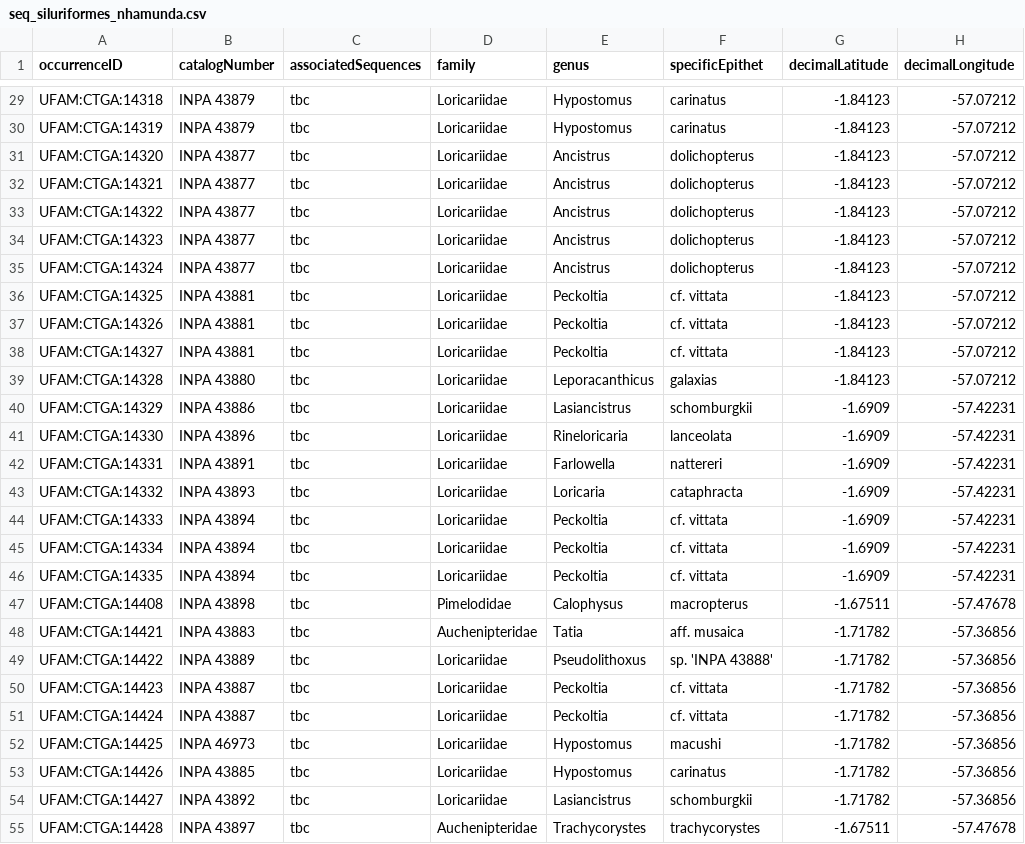
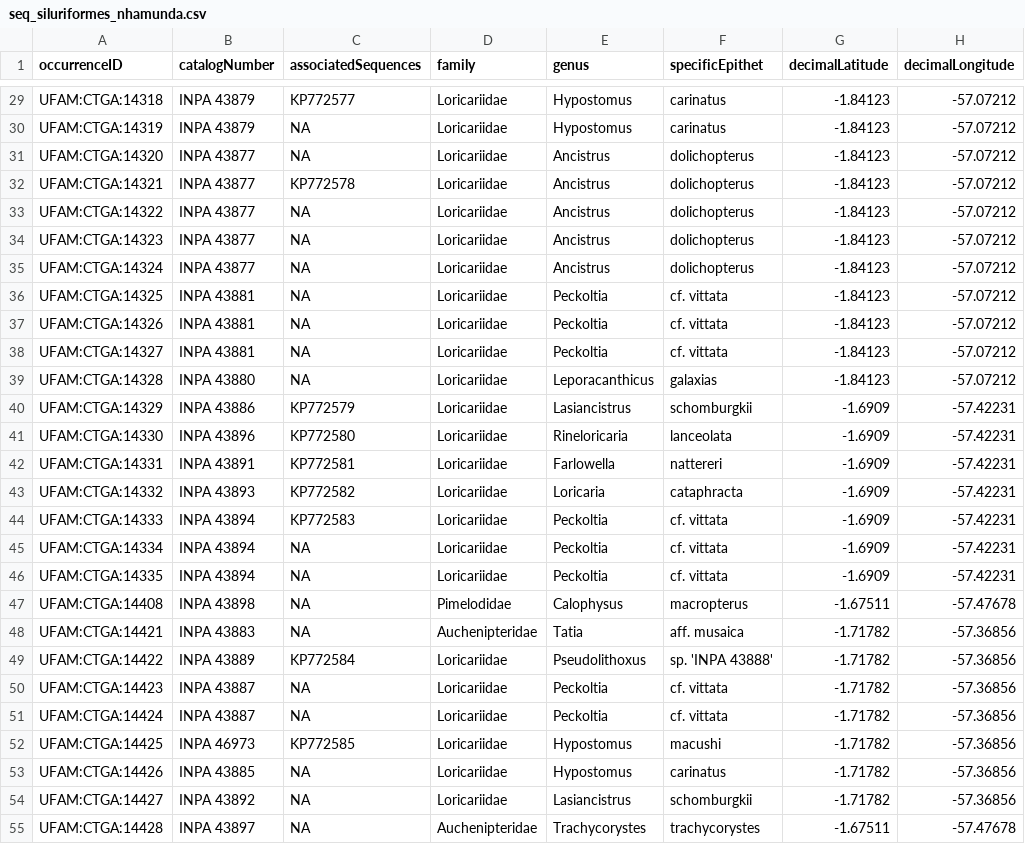
Before and after one commit to boopsboops/nhamunda-checklist, a CSV file: seq_siluriformes_nhamunda.csv, drawn as a sheet; only a part is shown, gaps mark what is left out; the diff covers the shown part only; the diff names each change by its address in the sheet, - before the commit and + after, or states it on an @@ line.

```diff
--- a/seq_siluriformes_nhamunda.csv
+++ b/seq_siluriformes_nhamunda.csv
-C29 (associatedSequences): tbc
+C29 (associatedSequences): KP772577
-C30:C31 (associatedSequences): tbc
+C30:C31 (associatedSequences): NA
-C32 (associatedSequences): tbc
+C32 (associatedSequences): KP772578
-C33:C39 (associatedSequences): tbc
+C33:C39 (associatedSequences): NA
-C40 (associatedSequences): tbc
+C40 (associatedSequences): KP772579
-C41 (associatedSequences): tbc
+C41 (associatedSequences): KP772580
-C42 (associatedSequences): tbc
+C42 (associatedSequences): KP772581
-C43 (associatedSequences): tbc
+C43 (associatedSequences): KP772582
-C44 (associatedSequences): tbc
+C44 (associatedSequences): KP772583
-C45:C48 (associatedSequences): tbc
+C45:C48 (associatedSequences): NA
-C49 (associatedSequences): tbc
+C49 (associatedSequences): KP772584
-C50:C51 (associatedSequences): tbc
+C50:C51 (associatedSequences): NA
-C52 (associatedSequences): tbc
+C52 (associatedSequences): KP772585
-C53:C55 (associatedSequences): tbc
+C53:C55 (associatedSequences): NA
```
Also changed, not shown: 85 edited cells elsewhere in this file, siluriformes_nhamunda.csv.
